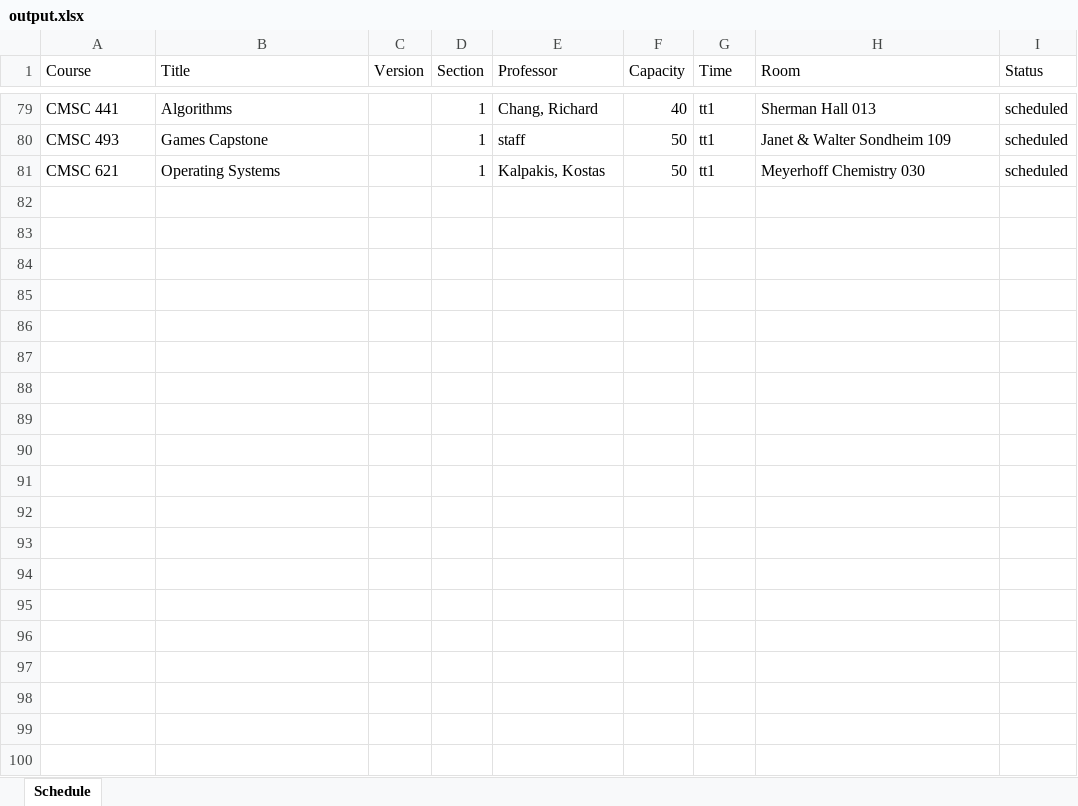
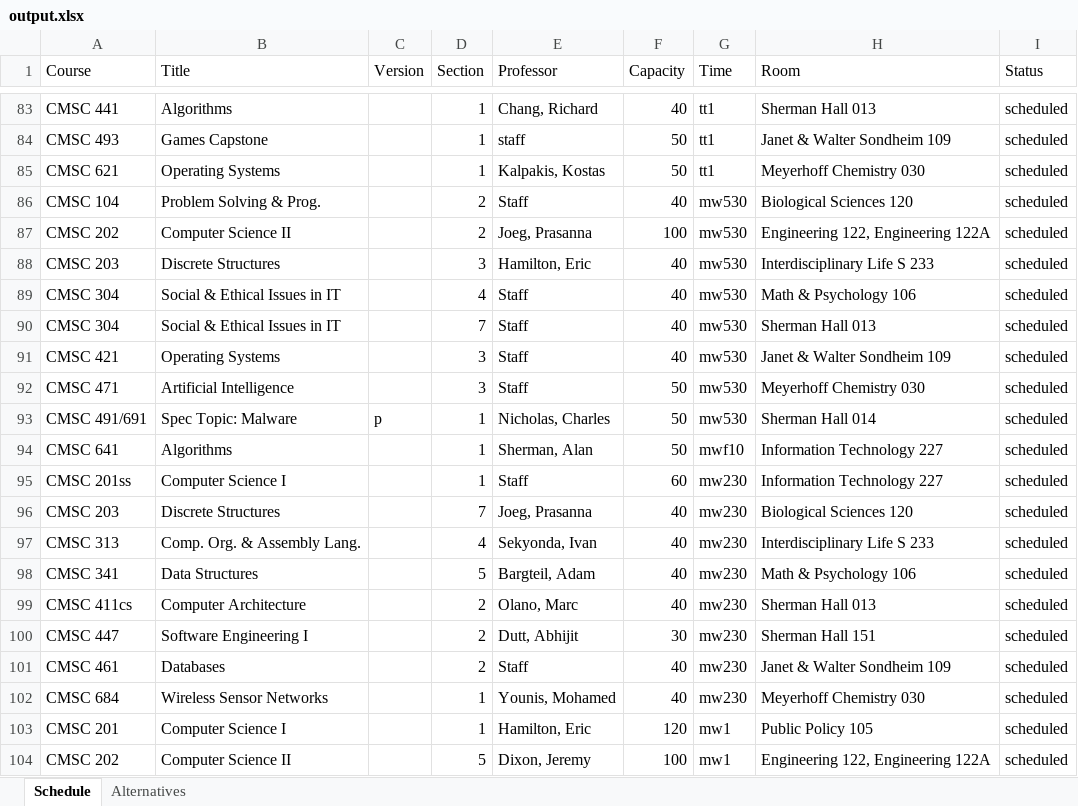
Before and after one commit to Chingz1/447Proj, an Excel workbook: PythonScheduler/output.xlsx, sheet Schedule, drawn as a sheet; only a part is shown, gaps mark what is left out; values as stored, in another font and other column widths than the file's, no borders; the diff covers the shown part only; the diff names each change by its address in the sheet, - before the commit and + after, or states it on an @@ line.

```diff
--- a/PythonScheduler/output.xlsx (sheet Schedule)
+++ b/PythonScheduler/output.xlsx (sheet Schedule)
+sheet tab: Alternatives
+row 86: CMSC 104 | Problem Solving & Prog. |  | 2 | Staff | 40 | mw530 | Biological Sciences 120 | scheduled
+row 87: CMSC 202 | Computer Science II |  | 2 | Joeg, Prasanna | 100 | mw530 | Engineering 122, Engineering 122A | scheduled
+row 88: CMSC 203 | Discrete Structures |  | 3 | Hamilton, Eric | 40 | mw530 | Interdisciplinary Life S 233 | scheduled
+row 89: CMSC 304 | Social & Ethical Issues in IT |  | 4 | Staff | 40 | mw530 | Math & Psychology 106 | scheduled
+row 90: CMSC 304 | Social & Ethical Issues in IT |  | 7 | Staff | 40 | mw530 | Sherman Hall 013 | scheduled
+row 91: CMSC 421 | Operating Systems |  | 3 | Staff | 40 | mw530 | Janet & Walter Sondheim 109 | scheduled
+row 92: CMSC 471 | Artificial Intelligence |  | 3 | Staff | 50 | mw530 | Meyerhoff Chemistry 030 | scheduled
+row 93: CMSC 491/691 | Spec Topic: Malware | p | 1 | Nicholas, Charles | 50 | mw530 | Sherman Hall 014 | scheduled
+row 94: CMSC 641 | Algorithms |  | 1 | Sherman, Alan | 50 | mwf10 | Information Technology 227 | scheduled
+row 95: CMSC 201ss | Computer Science I |  | 1 | Staff | 60 | mw230 | Information Technology 227 | scheduled
+row 96: CMSC 203 | Discrete Structures |  | 7 | Joeg, Prasanna | 40 | mw230 | Biological Sciences 120 | scheduled
+row 97: CMSC 313 | Comp. Org. & Assembly Lang. |  | 4 | Sekyonda, Ivan | 40 | mw230 | Interdisciplinary Life S 233 | scheduled
+row 98: CMSC 341 | Data Structures |  | 5 | Bargteil, Adam | 40 | mw230 | Math & Psychology 106 | scheduled
+row 99: CMSC 411cs | Computer Architecture |  | 2 | Olano, Marc | 40 | mw230 | Sherman Hall 013 | scheduled
+row 100: CMSC 447 | Software Engineering I |  | 2 | Dutt, Abhijit | 30 | mw230 | Sherman Hall 151 | scheduled
+row 101: CMSC 461 | Databases |  | 2 | Staff | 40 | mw230 | Janet & Walter Sondheim 109 | scheduled
+row 102: CMSC 684 | Wireless Sensor Networks |  | 1 | Younis, Mohamed | 40 | mw230 | Meyerhoff Chemistry 030 | scheduled
+row 103: CMSC 201 | Computer Science I |  | 1 | Hamilton, Eric | 120 | mw1 | Public Policy 105 | scheduled
+row 104: CMSC 202 | Computer Science II |  | 5 | Dixon, Jeremy | 100 | mw1 | Engineering 122, Engineering 122A | scheduled
```
Also changed, not shown: 76 added rows, 1 removed row and 15 edited cells elsewhere in this sheet, 1 other file.
